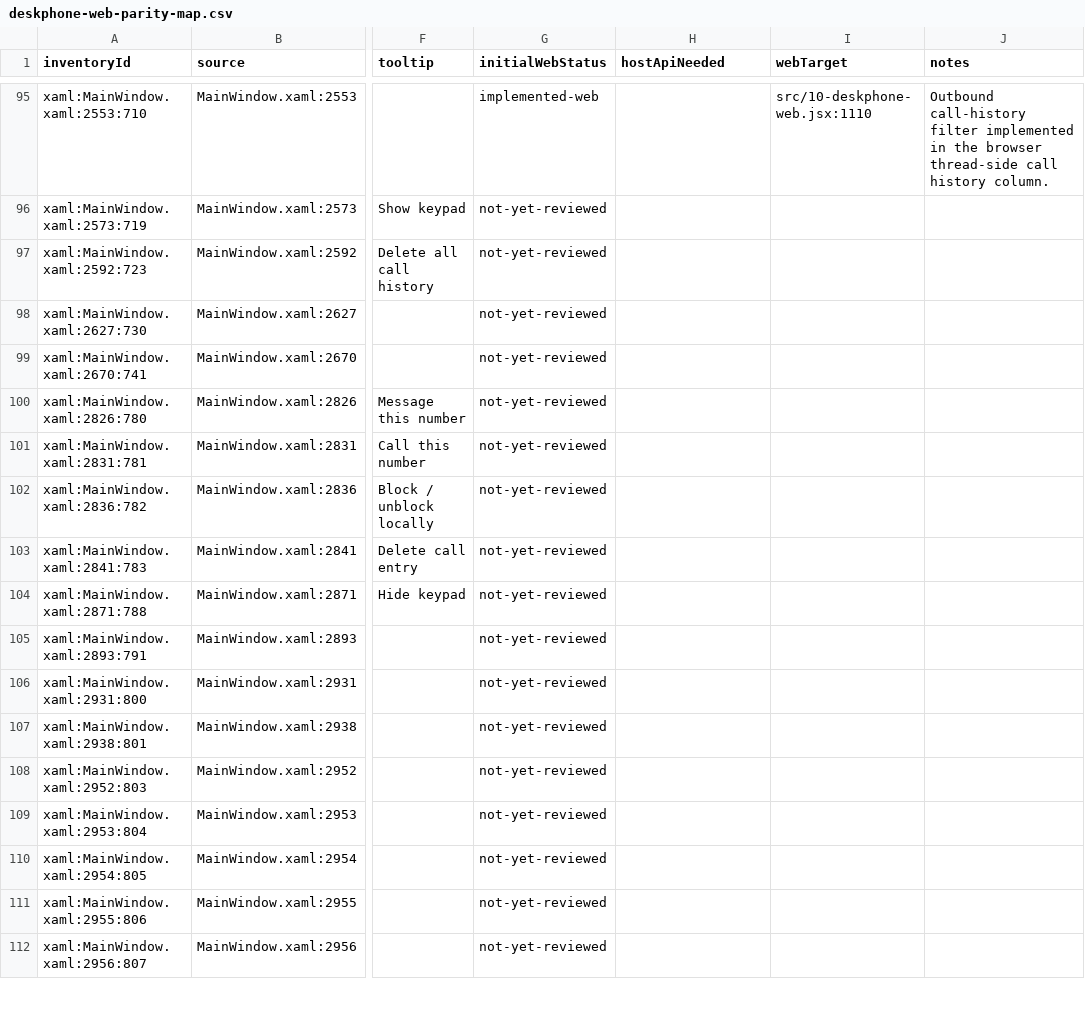
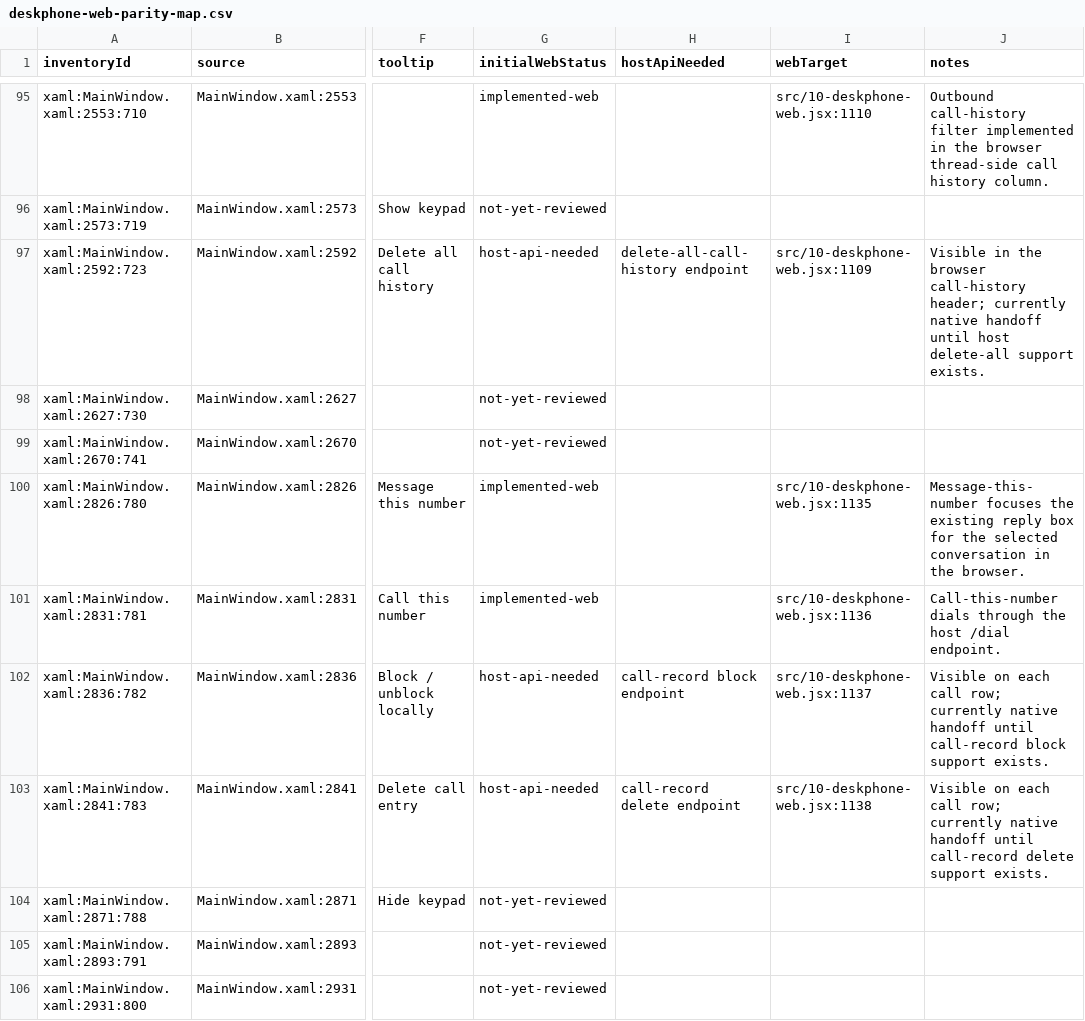
Before and after one commit to addedlife/onetaskfocuser, a CSV file: docs/deskphone-parity/deskphone-web-parity-map.csv, drawn as a sheet; only a part is shown, gaps mark what is left out; the shorter side is filled out with more unchanged rows; the diff names each change by its address in the sheet, - before the commit and + after, or states it on an @@ line.

Commit message:
feat: DeskPhone web call-row parity actions

```diff
--- a/docs/deskphone-parity/deskphone-web-parity-map.csv
+++ b/docs/deskphone-parity/deskphone-web-parity-map.csv
-G97 (initialWebStatus): not-yet-reviewed
+G97 (initialWebStatus): host-api-needed
-H97 (hostApiNeeded): (empty)
+H97 (hostApiNeeded): delete-all-call-history endpoint
-I97 (webTarget): (empty)
+I97 (webTarget): src/10-deskphone-web.jsx:1109
-J97 (notes): (empty)
+J97 (notes): Visible in the browser call-history header; currently native handoff until host delete-all support exists.
-G100:G101 (initialWebStatus): not-yet-reviewed
+G100:G101 (initialWebStatus): implemented-web
-I100 (webTarget): (empty)
+I100 (webTarget): src/10-deskphone-web.jsx:1135
-J100 (notes): (empty)
+J100 (notes): Message-this-number focuses the existing reply box for the selected conversation in the browser.
-I101 (webTarget): (empty)
+I101 (webTarget): src/10-deskphone-web.jsx:1136
-J101 (notes): (empty)
+J101 (notes): Call-this-number dials through the host /dial endpoint.
-G102:G103 (initialWebStatus): not-yet-reviewed
+G102:G103 (initialWebStatus): host-api-needed
-H102 (hostApiNeeded): (empty)
+H102 (hostApiNeeded): call-record block endpoint
-I102 (webTarget): (empty)
+I102 (webTarget): src/10-deskphone-web.jsx:1137
-J102 (notes): (empty)
+J102 (notes): Visible on each call row; currently native handoff until call-record block support exists.
-H103 (hostApiNeeded): (empty)
+H103 (hostApiNeeded): call-record delete endpoint
-I103 (webTarget): (empty)
+I103 (webTarget): src/10-deskphone-web.jsx:1138
-J103 (notes): (empty)
+J103 (notes): Visible on each call row; currently native handoff until call-record delete support exists.
```
Also changed, not shown: 6 other files.
